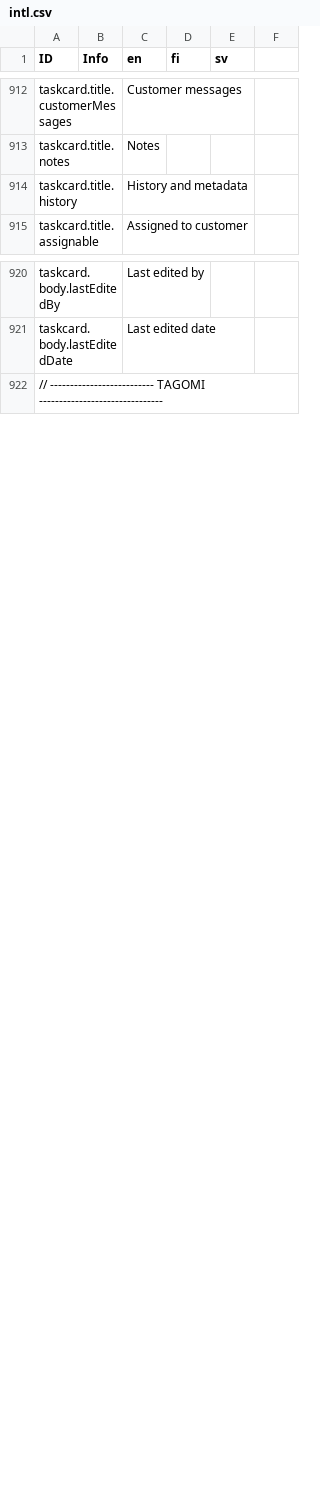
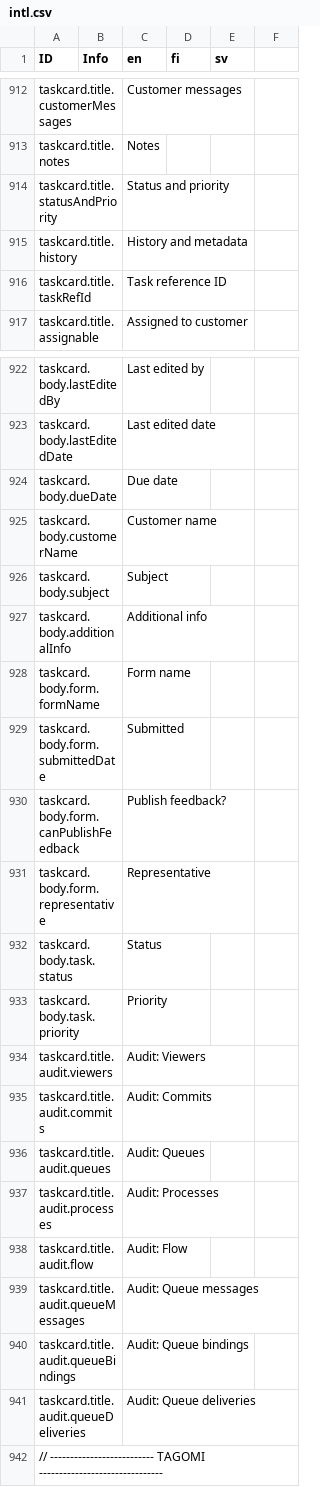
Before and after one commit to digiexpress-io/digiexpress-parent, a CSV file: ts_setup/eveli-ide/intl.csv, drawn as a sheet; only a part is shown, gaps mark what is left out.

Commit message:
remove default message from translation keys

```diff
--- a/ts_setup/eveli-ide/intl.csv
+++ b/ts_setup/eveli-ide/intl.csv
@@ -913,3 +913,5 @@ taskcard.title.customerMessages,,Customer messages,,,
 taskcard.title.notes,,Notes,,,
+taskcard.title.statusAndPriority,,Status and priority,,,
 taskcard.title.history,,History and metadata,,,
+taskcard.title.taskRefId,,Task reference ID,,,
 taskcard.title.assignable,,Assigned to customer,,,
@@ -921,2 +923,20 @@ taskcard.body.lastEditedBy,,Last edited by,,,
 taskcard.body.lastEditedDate,,Last edited date,,,
+taskcard.body.dueDate,,Due date,,,
+taskcard.body.customerName,,Customer name,,,
+taskcard.body.subject,,Subject,,,
+taskcard.body.additionalInfo,,Additional info,,,
+taskcard.body.form.formName,,Form name,,,
+taskcard.body.form.submittedDate,,Submitted,,,
+taskcard.body.form.canPublishFeedback,,Publish feedback?,,,
+taskcard.body.form.representative,,Representative,,,
+taskcard.body.task.status,,Status,,,
+taskcard.body.task.priority,,Priority,,,
+taskcard.title.audit.viewers,,Audit: Viewers,,,
+taskcard.title.audit.commits,,Audit: Commits,,,
+taskcard.title.audit.queues,,Audit: Queues,,,
+taskcard.title.audit.processes,,Audit: Processes,,,
+taskcard.title.audit.flow,,Audit: Flow,,,
+taskcard.title.audit.queueMessages,,Audit: Queue messages,,,
+taskcard.title.audit.queueBindings,,Audit: Queue bindings,,,
+taskcard.title.audit.queueDeliveries,,Audit: Queue deliveries,,,
 // -------------------------- TAGOMI -------------------------------,,,,,
```
Also changed, not shown: 2 other files.
